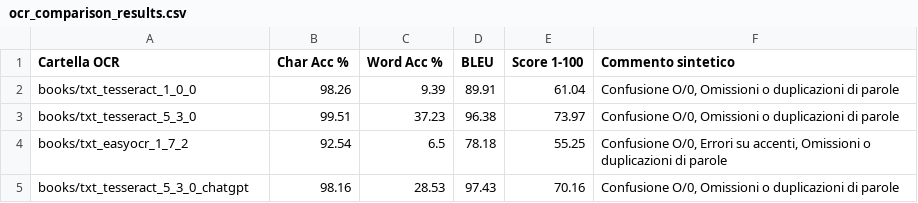
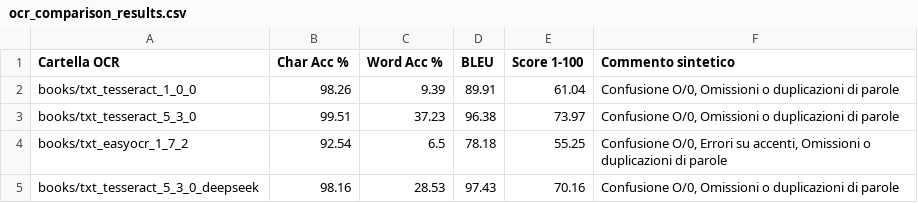
Before and after one commit to marcolino/ocr, a CSV file: ocr_comparison_results.csv, drawn as a sheet.

Commit message:
renamed ...chatgpt to ...deepseek

```diff
--- a/ocr_comparison_results.csv
+++ b/ocr_comparison_results.csv
@@ -4,2 +4,2 @@ books/txt_tesseract_5_3_0,99.51,37.23,96.38,73.97,"Confusione O/0, Omissioni o d
 books/txt_easyocr_1_7_2,92.54,6.5,78.18,55.25,"Confusione O/0, Errori su accenti, Omissioni o duplicazioni di parole"
-books/txt_tesseract_5_3_0_chatgpt,98.16,28.53,97.43,70.16,"Confusione O/0, Omissioni o duplicazioni di parole"
+books/txt_tesseract_5_3_0_deepseek,98.16,28.53,97.43,70.16,"Confusione O/0, Omissioni o duplicazioni di parole"
```
Also changed, not shown: 8 other files.
